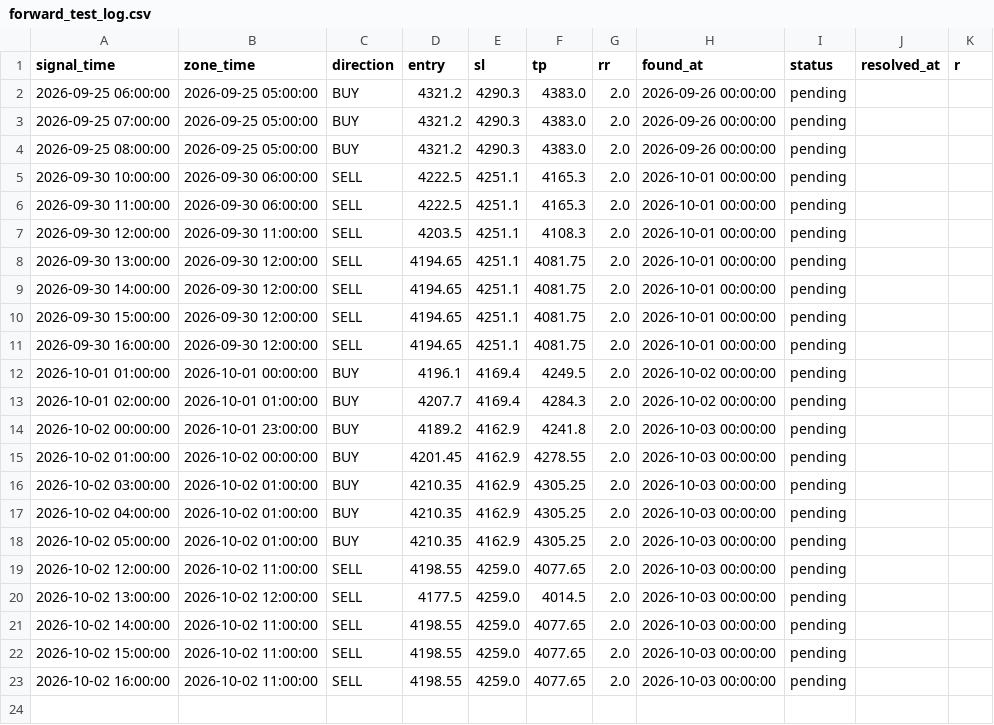
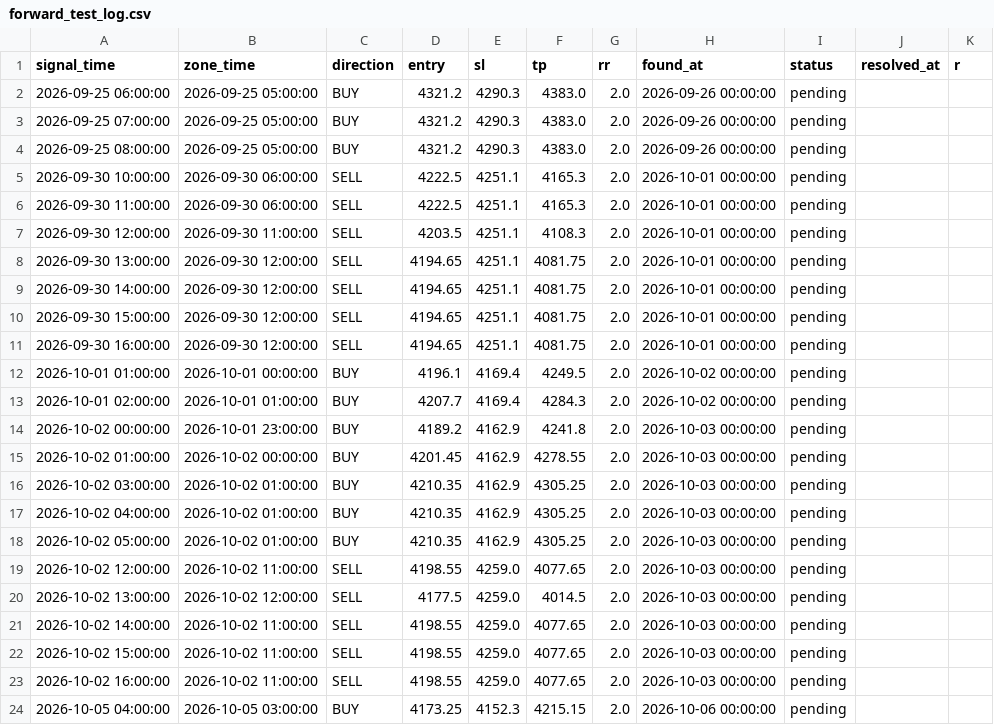
Before and after one commit to Shinsude/cangcilung-trading, a CSV file: research/forward_test_log.csv, drawn as a sheet.

Commit message:
log: sinyal harian + forward-test 60m 2026-10-06

```diff
--- a/research/forward_test_log.csv
+++ b/research/forward_test_log.csv
@@ -23 +23,2 @@ signal_time,zone_time,direction,entry,sl,tp,rr,found_at,status,resolved_at,r
 2026-10-02 16:00:00,2026-10-02 11:00:00,SELL,4198.55,4259.0,4077.65,2.0,2026-10-03 00:00:00,pending,,
+2026-10-05 04:00:00,2026-10-05 03:00:00,BUY,4173.25,4152.3,4215.15,2.0,2026-10-06 00:00:00,pending,,
```
Also changed, not shown: 1 other file.
